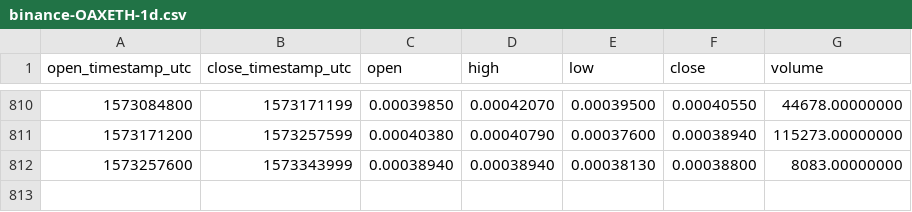
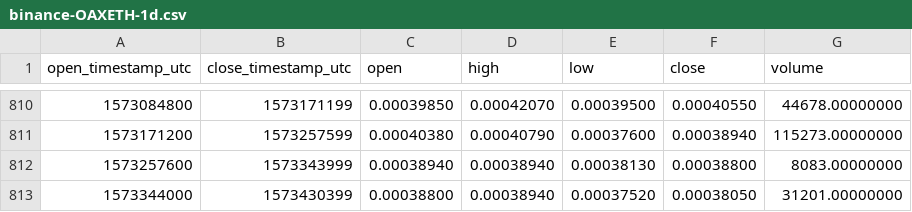
Before and after one commit to cryptobigbro/binance-OAXETH, a CSV file: binance-OAXETH-1d.csv, drawn as a sheet; only a part is shown, gaps mark what is left out; the diff names each change by its address in the sheet, - before the commit and + after, or states it on an @@ line.

Commit message:
Update OHLCV data.

```diff
--- a/binance-OAXETH-1d.csv
+++ b/binance-OAXETH-1d.csv
+row 813: 1573344000 | 1573430399 | 0.00038800 | 0.00038940 | 0.00037520 | 0.00038050 | 31201.00000000
```
Also changed, not shown: 1 other file.
